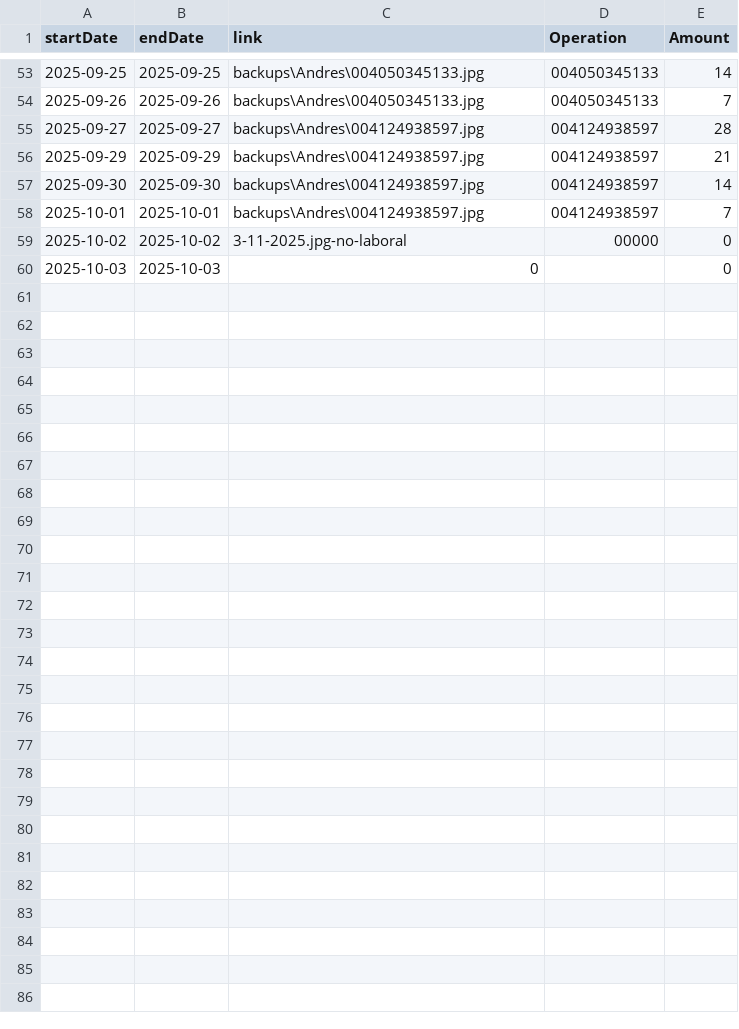
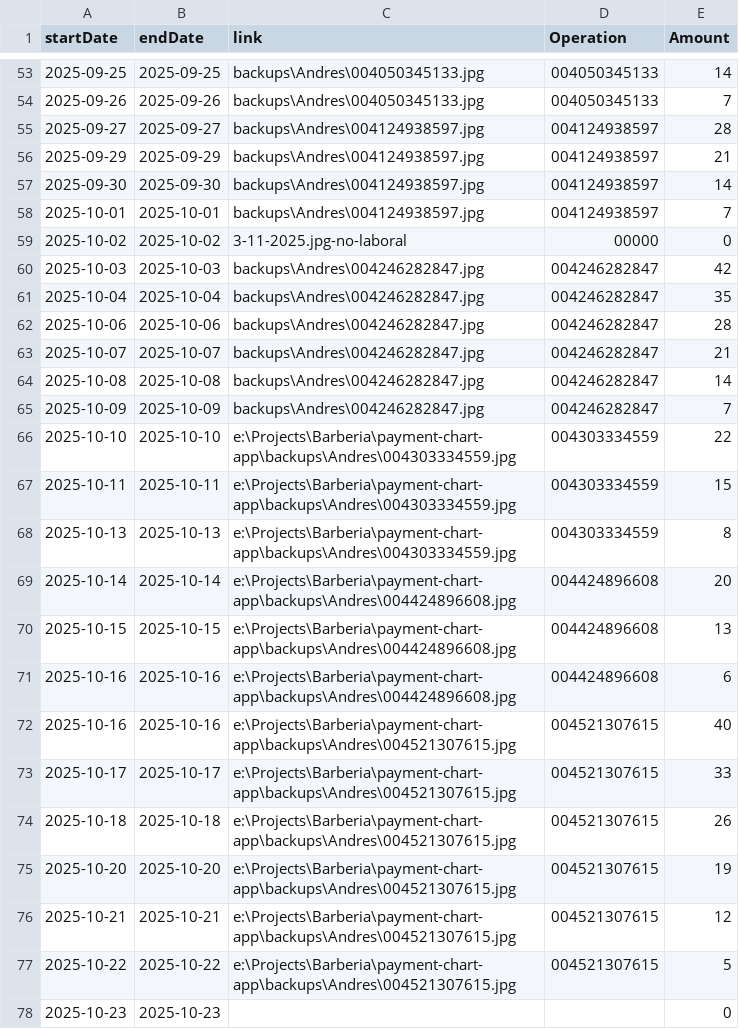
Before and after one commit to TheFenixfx/barbertrack, a CSV file: barbers/Andres.csv, drawn as a sheet; only a part is shown, gaps mark what is left out.

Commit message:
update payment records for Alejandro, Andres, David, and Genesis

```diff
--- a/barbers/Andres.csv
+++ b/barbers/Andres.csv
@@ -59,2 +59,20 @@ startDate,endDate,link,Operation,Amount
 2025-10-02,2025-10-02,3-11-2025.jpg-no-laboral,00000,0
-2025-10-03,2025-10-03,0,,0
+2025-10-03,2025-10-03,backups\Andres\004246282847.jpg,004246282847,42
+2025-10-04,2025-10-04,backups\Andres\004246282847.jpg,004246282847,35
+2025-10-06,2025-10-06,backups\Andres\004246282847.jpg,004246282847,28
+2025-10-07,2025-10-07,backups\Andres\004246282847.jpg,004246282847,21
+2025-10-08,2025-10-08,backups\Andres\004246282847.jpg,004246282847,14
+2025-10-09,2025-10-09,backups\Andres\004246282847.jpg,004246282847,7
+2025-10-10,2025-10-10,e:\Projects\Barberia\payment-chart-app\backups\Andres\004303334559.jpg,004303334559,22
+2025-10-11,2025-10-11,e:\Projects\Barberia\payment-chart-app\backups\Andres\004303334559.jpg,004303334559,15
+2025-10-13,2025-10-13,e:\Projects\Barberia\payment-chart-app\backups\Andres\004303334559.jpg,004303334559,8
+2025-10-14,2025-10-14,e:\Projects\Barberia\payment-chart-app\backups\Andres\004424896608.jpg,004424896608,20
+2025-10-15,2025-10-15,e:\Projects\Barberia\payment-chart-app\backups\Andres\004424896608.jpg,004424896608,13
+2025-10-16,2025-10-16,e:\Projects\Barberia\payment-chart-app\backups\Andres\004424896608.jpg,004424896608,6
+2025-10-16,2025-10-16,e:\Projects\Barberia\payment-chart-app\backups\Andres\004521307615.jpg,004521307615,40
+2025-10-17,2025-10-17,e:\Projects\Barberia\payment-chart-app\backups\Andres\004521307615.jpg,004521307615,33
+2025-10-18,2025-10-18,e:\Projects\Barberia\payment-chart-app\backups\Andres\004521307615.jpg,004521307615,26
+2025-10-20,2025-10-20,e:\Projects\Barberia\payment-chart-app\backups\Andres\004521307615.jpg,004521307615,19
+2025-10-21,2025-10-21,e:\Projects\Barberia\payment-chart-app\backups\Andres\004521307615.jpg,004521307615,12
+2025-10-22,2025-10-22,e:\Projects\Barberia\payment-chart-app\backups\Andres\004521307615.jpg,004521307615,5
+2025-10-23,2025-10-23,,,0
```
Also changed, not shown: barbers/Alejandro.csv, barbers/David.csv, 4 other files.
